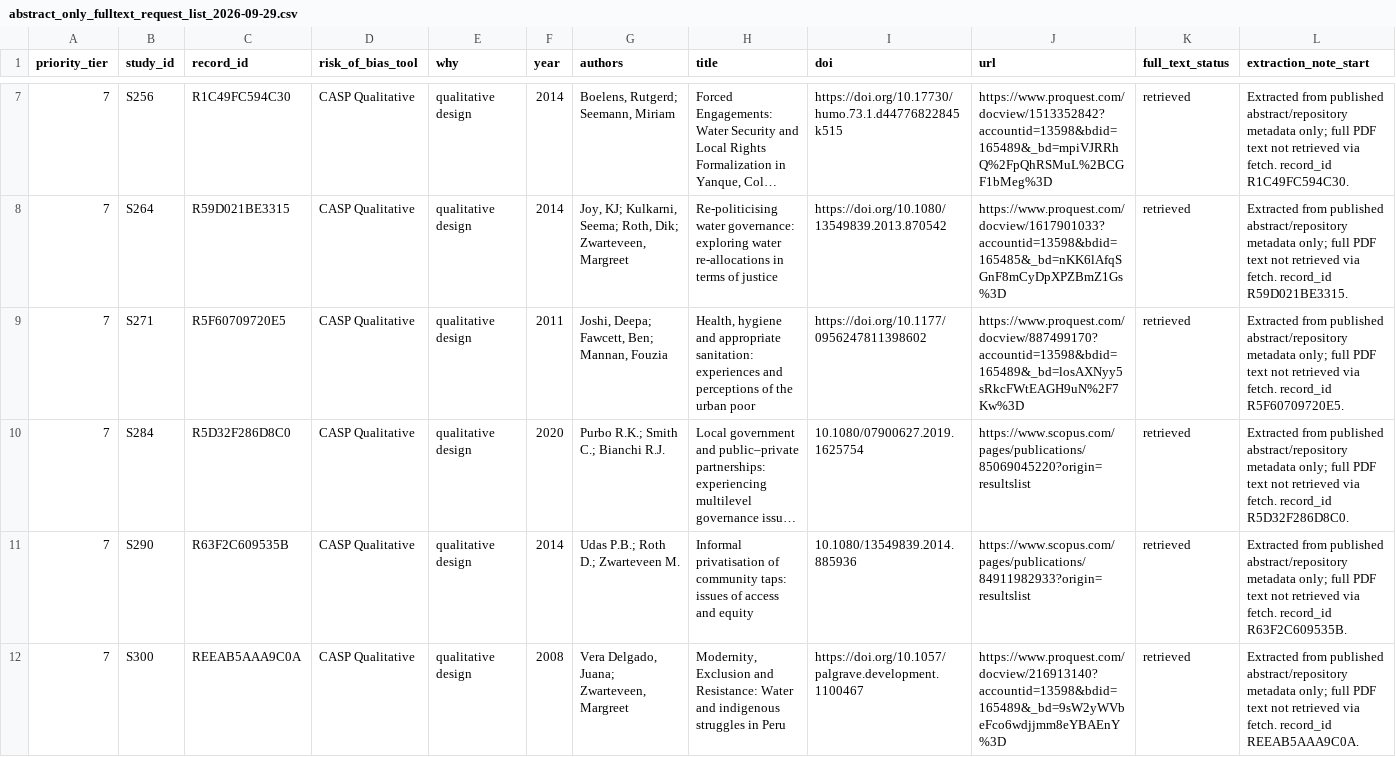
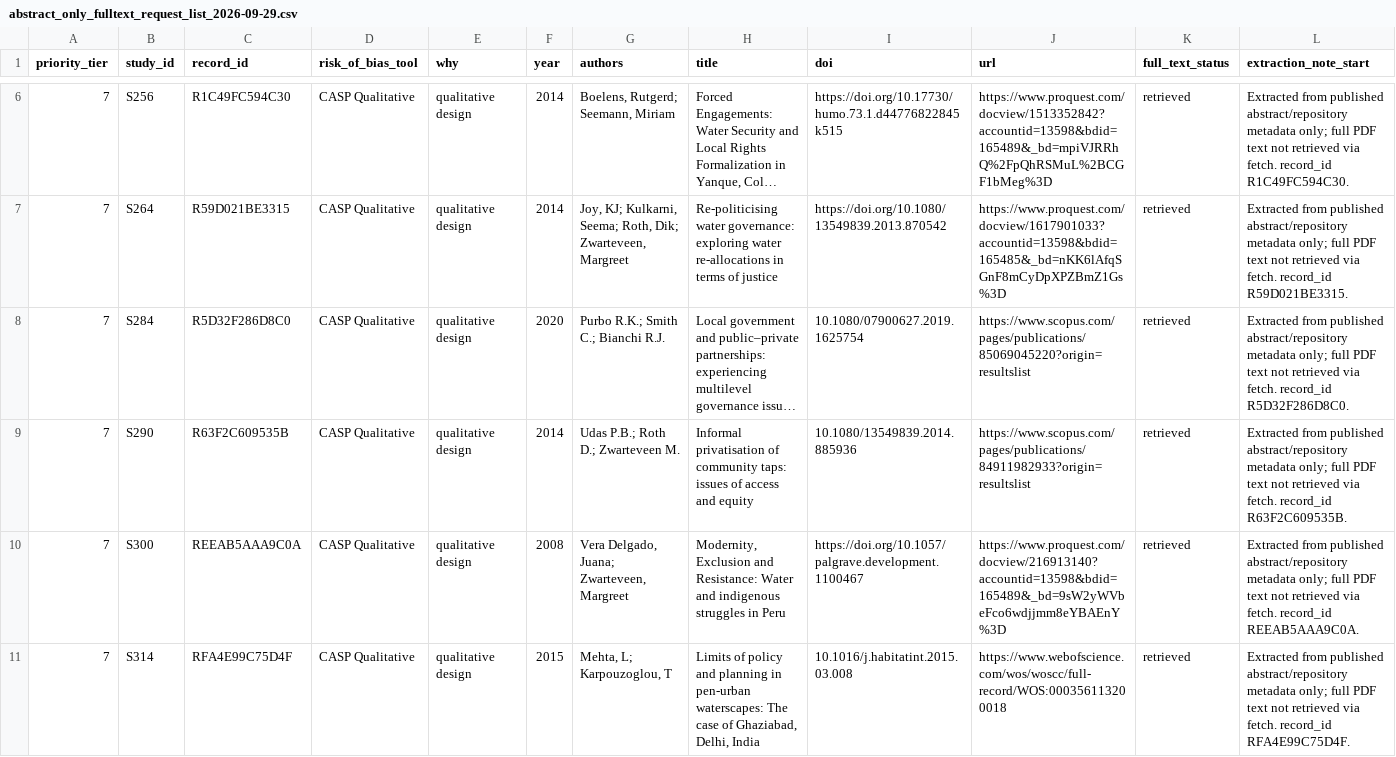
Before and after one commit to jrklaus8/water-law-dataset, a CSV file: legal-last-mile-systematic-review/03_extraction/extracted_data/abstract_only_fulltext_request_list_2026-09-29.csv, drawn as a sheet; only a part is shown, gaps mark what is left out; the shorter side is filled out with more unchanged rows; long unchanged cells end in …; the diff covers the shown part only; the diff names each change by its address in the sheet, - before the commit and + after, or states it on an @@ line.

```diff
--- a/legal-last-mile-systematic-review/03_extraction/extracted_data/abstract_only_fulltext_request_list_2026-09-29.csv
+++ b/legal-last-mile-systematic-review/03_extraction/extracted_data/abstract_only_fulltext_request_list_2026-09-29.csv
-row 9: 7 | S271 | R5F60709720E5 | CASP Qualitative | qualitative design | 2011 | Joshi, Deepa; Fawcett, Ben; Mannan, Fouzia | Health, hygiene and appropriate sanitation: experiences and perceptions of the urban poor | https://doi.org/10.1177/0956247811398602 | https://www.proquest.com/docview/887499170?accountid=13598&bdid=165489&_bd=losAXNyy5sRkcFWtEAGH9uN%2F7Kw%3D | retrieved | Extracted from published abstract/repository metadata only; full PDF text not retrieved via fetch. record_id R5F60709720E5.
```
Also changed, not shown: 4 removed rows elsewhere in this file, legal-last-mile-systematic-review/02_screening/full_text/A19_RESCREEN_VERDICTS_2026-10-04.csv, legal-last-mile-systematic-review/02_screening/full_text/A22_VERDICTS_2026-10-04.csv, 46 other files.
